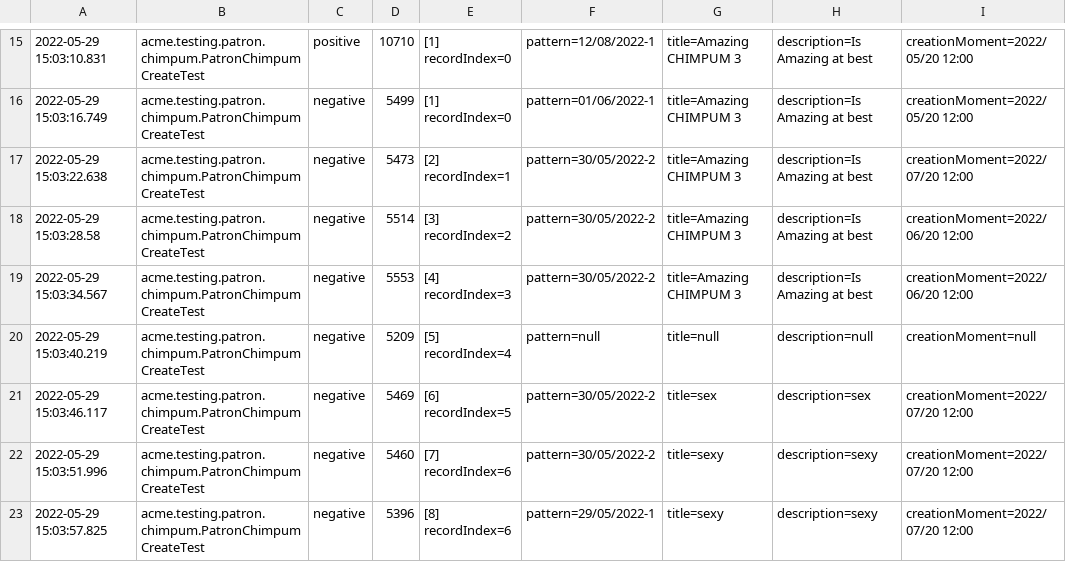
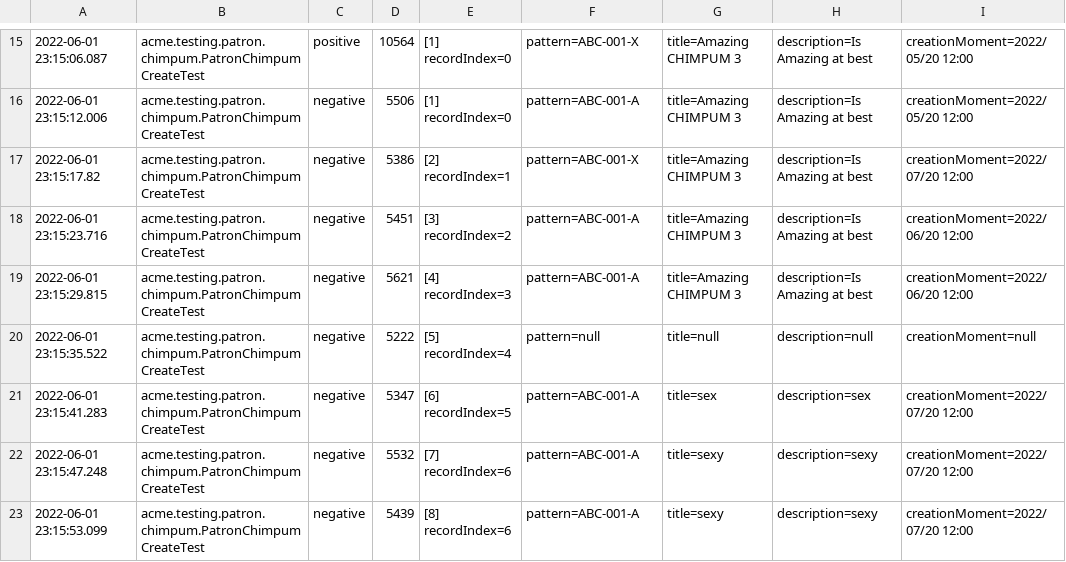
Before and after one commit to pablo-marin-gomez-us/Acme-Toolkits-Control-Check, a CSV file: logs/performance-tests.csv, drawn as a sheet; only a part is shown, gaps mark what is left out; the diff covers the shown part only; the diff names each change by its address in the sheet, - before the commit and + after, or states it on an @@ line.

Commit message:
Changing CHIMPUM's pattern:
- Changed pattern behaviour
- Modified test due to pattern

```diff
--- a/logs/performance-tests.csv
+++ b/logs/performance-tests.csv
-A15: 2022-05-29 15:03:10.831
+A15: 2022-06-01 23:15:06.087
-D15: 10710
+D15: 10564
-F15: pattern=12/08/2022-1
+F15: pattern=ABC-001-X
-A16: 2022-05-29 15:03:16.749
+A16: 2022-06-01 23:15:12.006
-D16: 5499
+D16: 5506
-F16: pattern=01/06/2022-1
+F16: pattern=ABC-001-A
-A17: 2022-05-29 15:03:22.638
+A17: 2022-06-01 23:15:17.82
-D17: 5473
+D17: 5386
-F17: pattern=30/05/2022-2
+F17: pattern=ABC-001-X
-A18: 2022-05-29 15:03:28.58
+A18: 2022-06-01 23:15:23.716
-D18: 5514
+D18: 5451
-F18:F19: pattern=30/05/2022-2
+F18:F19: pattern=ABC-001-A
-A19: 2022-05-29 15:03:34.567
+A19: 2022-06-01 23:15:29.815
-D19: 5553
+D19: 5621
-A20: 2022-05-29 15:03:40.219
+A20: 2022-06-01 23:15:35.522
-D20: 5209
+D20: 5222
-A21: 2022-05-29 15:03:46.117
+A21: 2022-06-01 23:15:41.283
-D21: 5469
+D21: 5347
-F21:F22: pattern=30/05/2022-2
+F21:F22: pattern=ABC-001-A
-A22: 2022-05-29 15:03:51.996
+A22: 2022-06-01 23:15:47.248
-D22: 5460
+D22: 5532
-A23: 2022-05-29 15:03:57.825
+A23: 2022-06-01 23:15:53.099
-D23: 5396
+D23: 5439
-F23: pattern=29/05/2022-1
+F23: pattern=ABC-001-A
```
Also changed, not shown: 34 edited cells elsewhere in this file, logs/performance-requests.csv, 23 other files.
